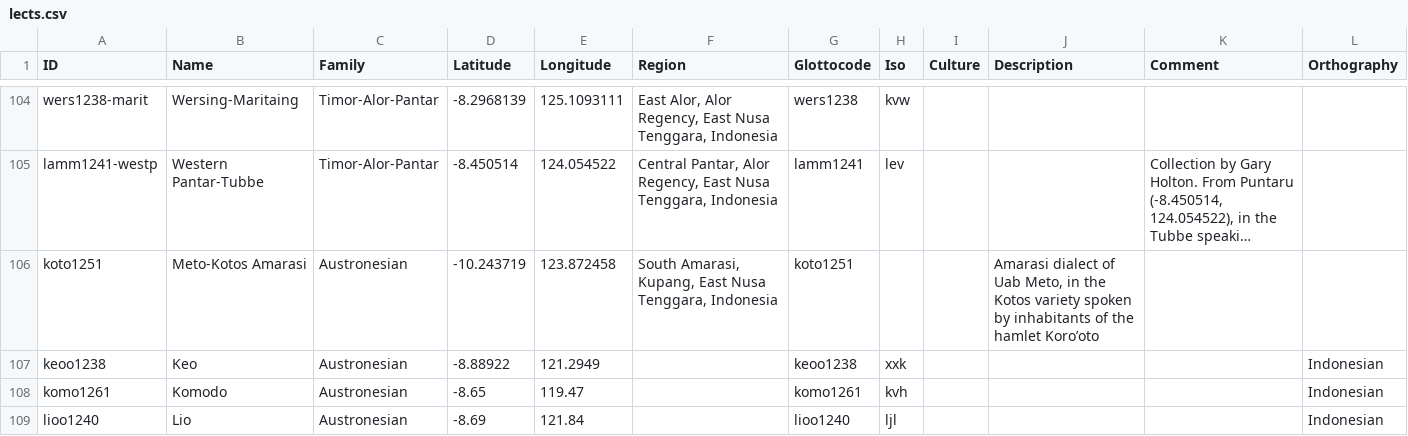
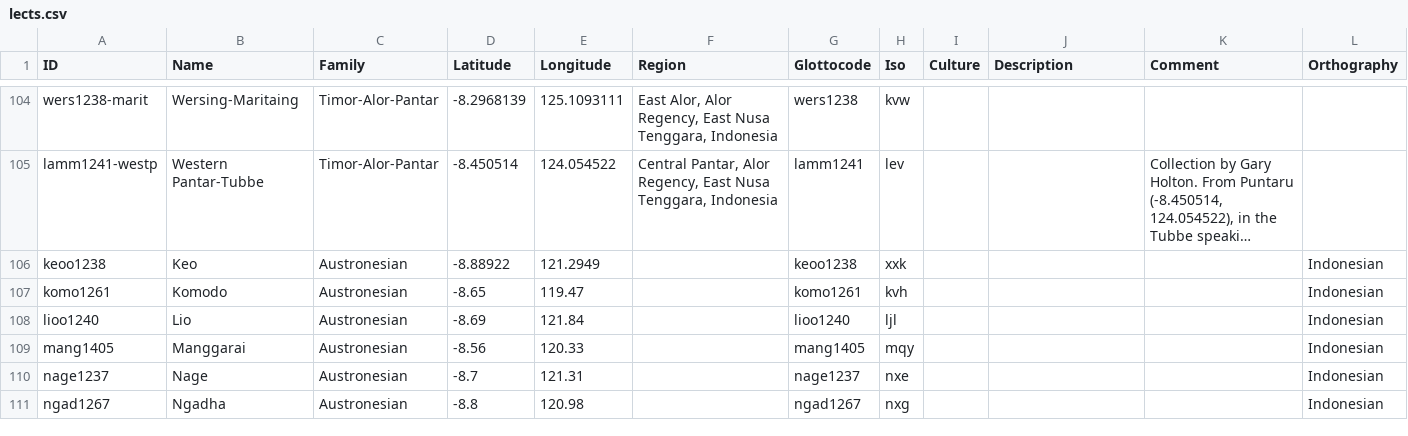
Before and after one commit to xrotwang/lexirumah-data, a CSV file: cldf/lects.csv, drawn as a sheet; only a part is shown, gaps mark what is left out; the shorter side is filled out with more unchanged rows; long unchanged cells end in …; the diff names each change by its address in the sheet, - before the commit and + after, or states it on an @@ line.

Commit message:
Remove Kotos data to be replaced

```diff
--- a/cldf/lects.csv
+++ b/cldf/lects.csv
-row 106: koto1251 | Meto-Kotos Amarasi | Austronesian | -10.243719 | 123.872458 | South Amarasi, Kupang, East Nusa Tenggara, Indonesia | koto1251 |  |  | Amarasi dialect of Uab Meto, in the Kotos variety spoken by inhabitants of the hamlet Koro’oto
```
Also changed, not shown: 1 other file.
